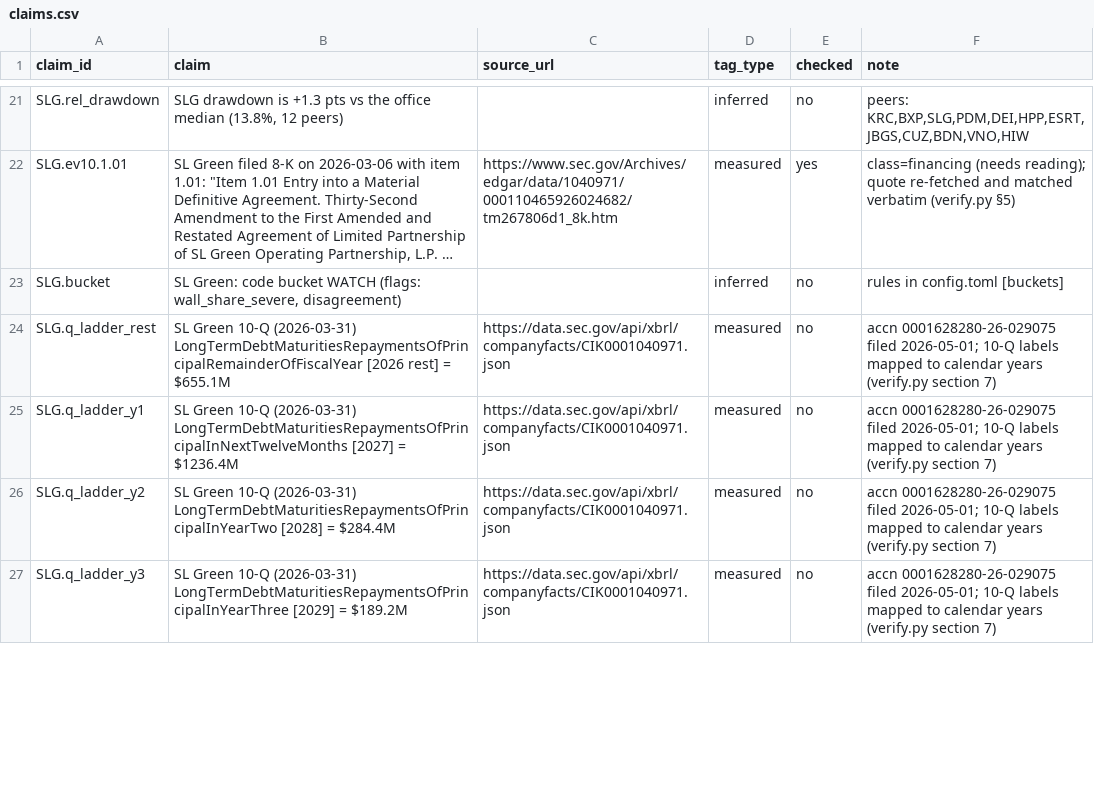
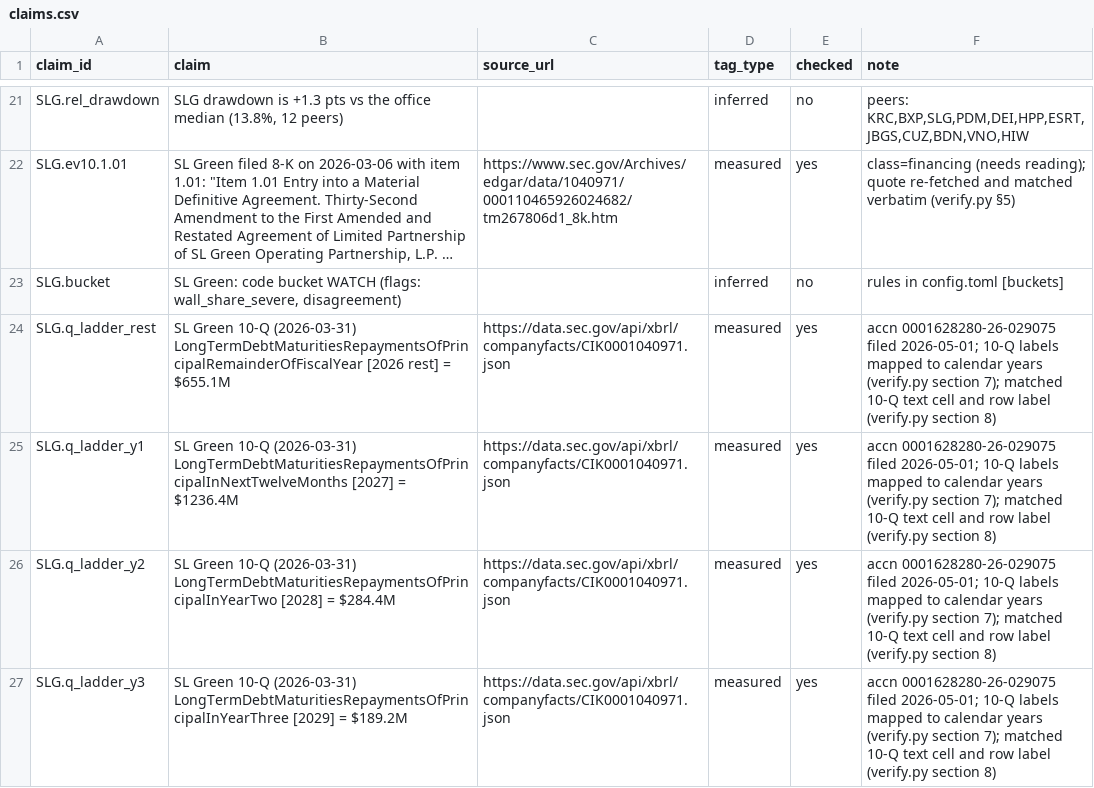
Before and after one commit to ahdithanu/reit-screen, a CSV file: claims.csv, drawn as a sheet; only a part is shown, gaps mark what is left out; long unchanged cells end in …; the diff covers the shown part only; the diff names each change by its address in the sheet, - before the commit and + after, or states it on an @@ line.

```diff
--- a/claims.csv
+++ b/claims.csv
-E24:E27 (checked): no
+E24:E27 (checked): yes
-F24:F27 (note): …(verify.py section 7)
+F24:F27 (note): …(verify.py section 7); matched 10-Q text cell and row label (verify.py section 8)
```
Also changed, not shown: 5 added rows and 7 edited cells elsewhere in this file, data/processed/metrics.csv, overrides.csv, 24 other files.
